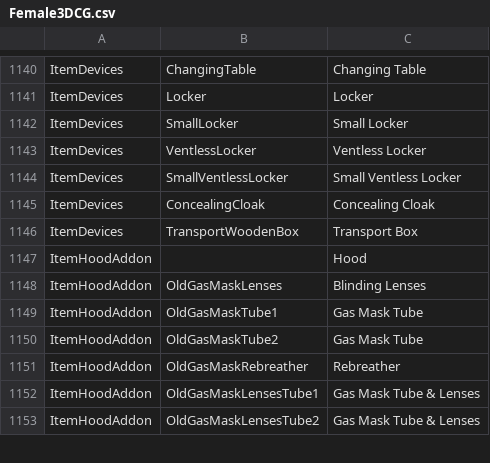
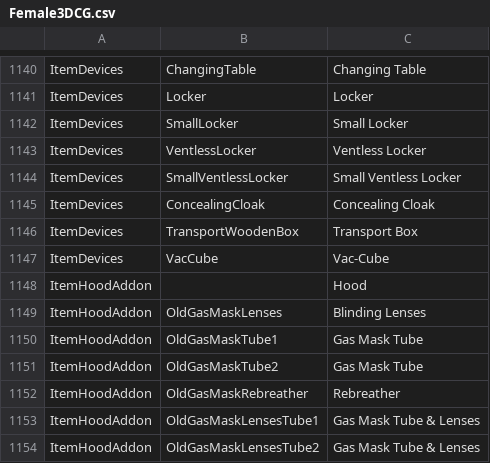
Before and after one commit to elliesec/Bondage-College, a CSV file: BondageClub/Assets/Female3DCG/Female3DCG.csv, drawn as a sheet; only a part is shown, gaps mark what is left out.

Commit message:
Final vac-cube refinements

```diff
--- a/BondageClub/Assets/Female3DCG/Female3DCG.csv
+++ b/BondageClub/Assets/Female3DCG/Female3DCG.csv
@@ -1146,2 +1146,3 @@ ItemDevices,ConcealingCloak,Concealing Cloak
 ItemDevices,TransportWoodenBox,Transport Box
+ItemDevices,VacCube,Vac-Cube
 ItemHoodAddon,,Hood
```
Also changed, not shown: 3 other files.
